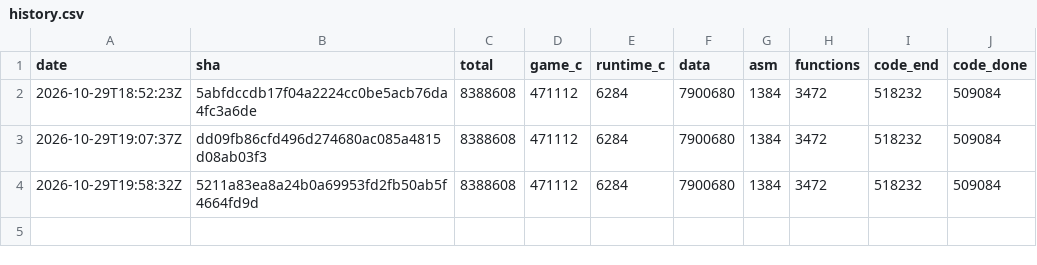
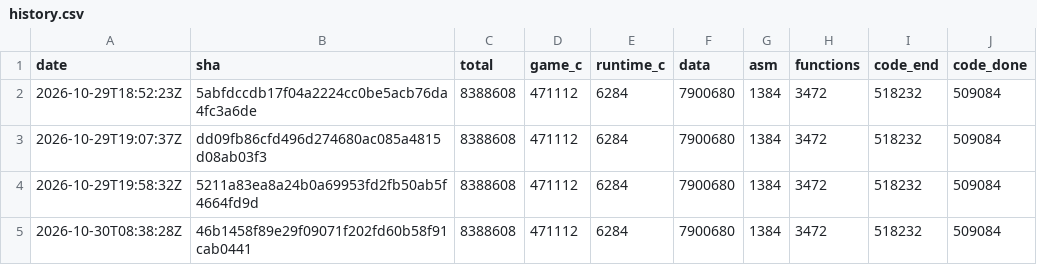
Before and after one commit to lucasderksen/medabot-decomp, a CSV file: history.csv, drawn as a sheet; the diff names each change by its address in the sheet, - before the commit and + after, or states it on an @@ line.

```diff
--- a/history.csv
+++ b/history.csv
+row 5: 2026-10-30T08:38:28Z | 46b1458f89e29f09071f202fd60b58f91cab0441 | 8388608 | 471112 | 6284 | 7900680 | 1384 | 3472 | 518232 | 509084
```
Also changed, not shown: 2 other files.
